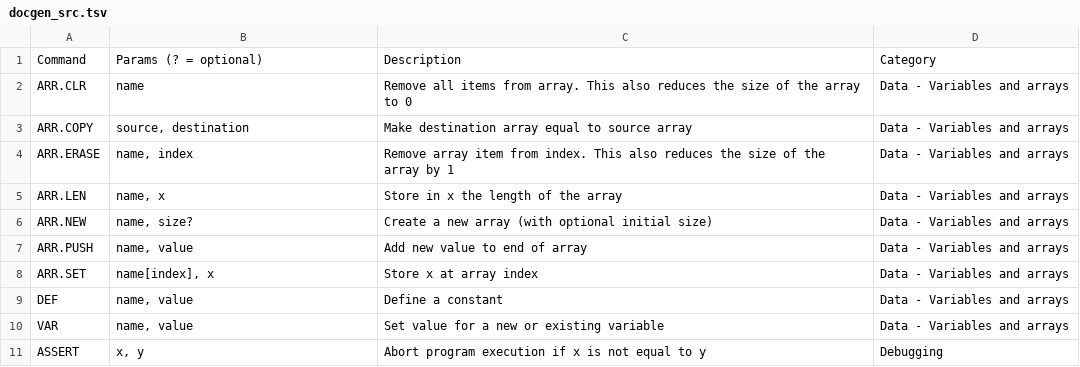
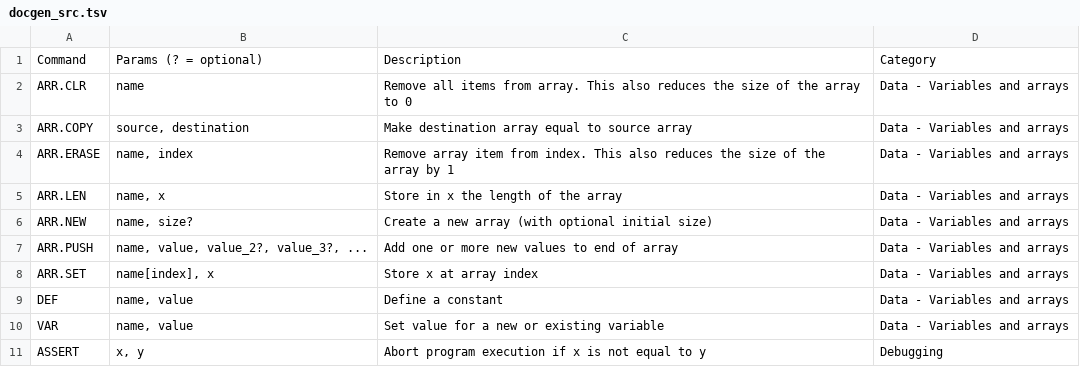
Before and after one commit to FernandoAiresCastello/PTM, a TSV file: v0.2b/Build/docs/docgen_src.tsv, drawn as a sheet; only a part is shown.

```diff
--- a/v0.2b/Build/docs/docgen_src.tsv
+++ b/v0.2b/Build/docs/docgen_src.tsv
@@ -6,3 +6,3 @@ ARR.LEN 	 name, x	Store in x the length of the array	Data - Variables and arrays
 ARR.NEW 	 name, size?	Create a new array (with optional initial size)	Data - Variables and arrays
-ARR.PUSH 	 name, value	Add new value to end of array	Data - Variables and arrays
+ARR.PUSH 	 name, value, value_2?, value_3?, ...	Add one or more new values to end of array	Data - Variables and arrays
 ARR.SET 	 name[index], x	Store x at array index	Data - Variables and arrays
```
Also changed, not shown: 12 other files.
